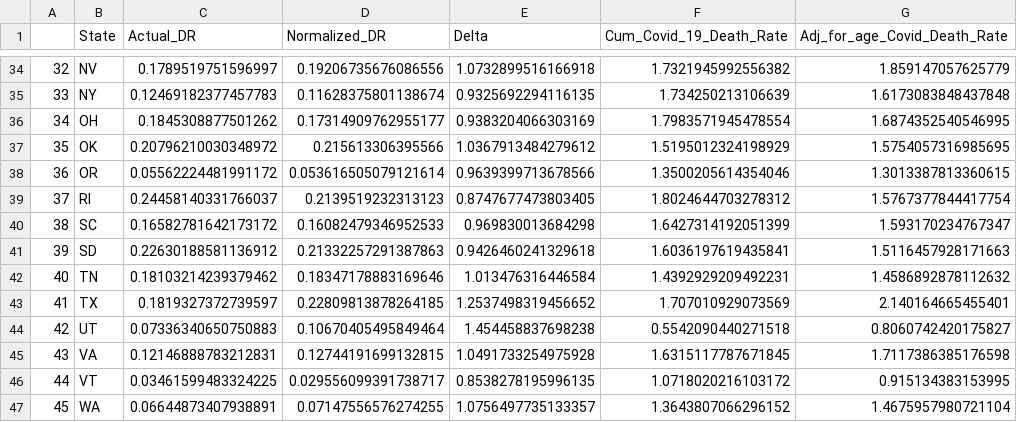
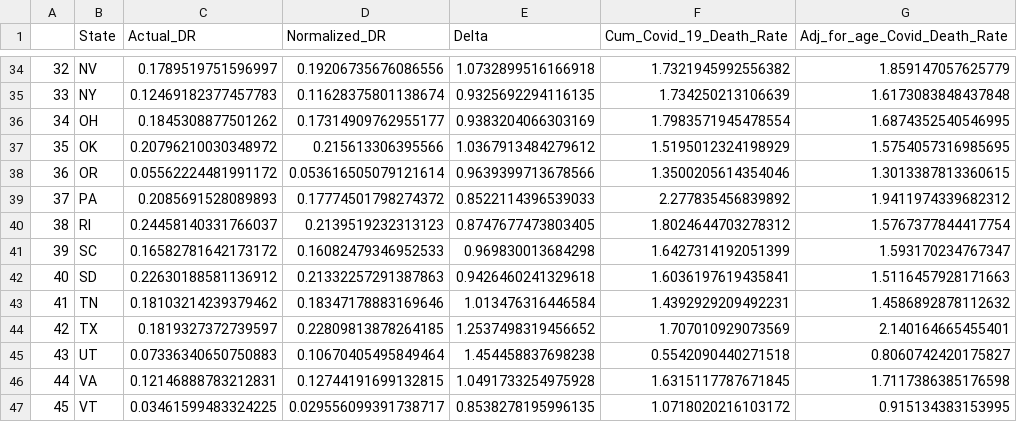
Before and after one commit to jenniecinelli/project_one, a CSV file: Folder4/Output/Adj_for_age_Death_Rate.csv, drawn as a sheet; only a part is shown, gaps mark what is left out; the shorter side is filled out with more unchanged rows; addresses are those after the commit; the diff names each change by its address in the sheet, - before the commit and + after, or states it on an @@ line.

```diff
--- a/Folder4/Output/Adj_for_age_Death_Rate.csv
+++ b/Folder4/Output/Adj_for_age_Death_Rate.csv
+row 39: 37 | PA | 0.2085691528089893 | 0.17774501798274372 | 0.8522114396539033 | 2.277835456839892 | 1.9411974339682312
@@ column A renumbered from row 40 down @@
```
Also changed, not shown: 9 other files.
